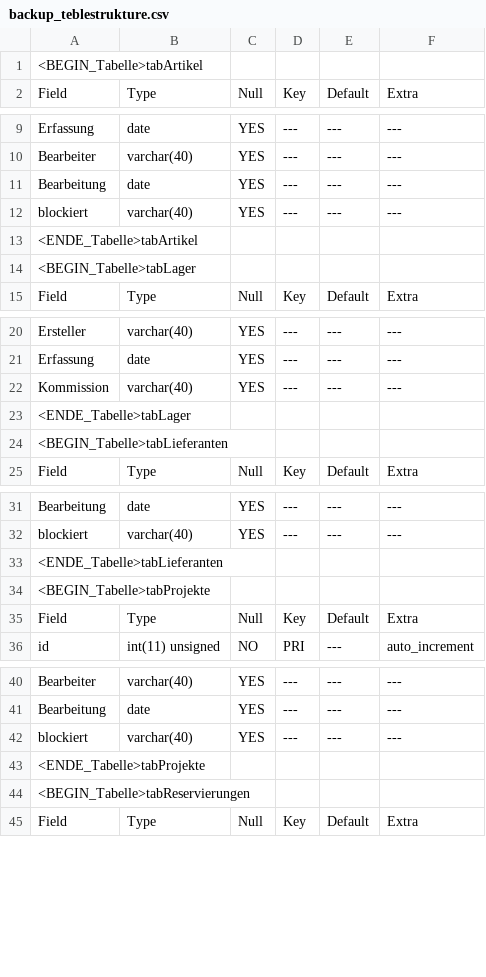
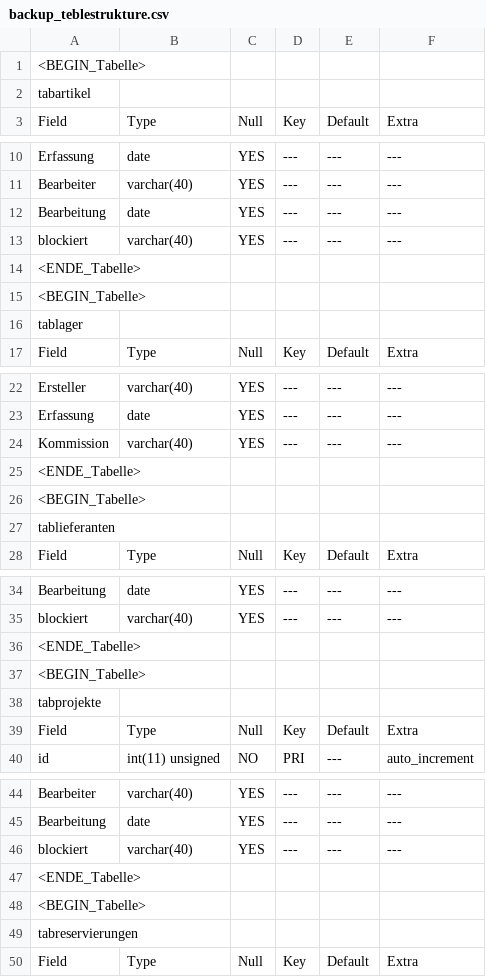
Before and after one commit to 15831944/CBrain, a CSV file: backup_teblestrukture.csv, drawn as a sheet; only a part is shown, gaps mark what is left out; the diff covers the shown part only.

Commit message:
modul backup vorerst fertig gestellt

```diff
--- a/backup_teblestrukture.csv
+++ b/backup_teblestrukture.csv
@@ -1,2 +1,3 @@
-<BEGIN_Tabelle>tabArtikel
+<BEGIN_Tabelle>
+tabartikel
 Field	Type	Null	Key	Default	Extra
@@ -12,4 +13,5 @@ Bearbeitung	date	YES	---	---	---
 blockiert	varchar(40)	YES	---	---	---	
-<ENDE_Tabelle>tabArtikel
-<BEGIN_Tabelle>tabLager
+<ENDE_Tabelle>
+<BEGIN_Tabelle>
+tablager
 Field	Type	Null	Key	Default	Extra
@@ -22,4 +24,5 @@ Erfassung	date	YES	---	---	---
 Kommission	varchar(40)	YES	---	---	---	
-<ENDE_Tabelle>tabLager
-<BEGIN_Tabelle>tabLieferanten
+<ENDE_Tabelle>
+<BEGIN_Tabelle>
+tablieferanten
 Field	Type	Null	Key	Default	Extra
@@ -32,4 +35,5 @@ Bearbeitung	date	YES	---	---	---
 blockiert	varchar(40)	YES	---	---	---	
-<ENDE_Tabelle>tabLieferanten
-<BEGIN_Tabelle>tabProjekte
+<ENDE_Tabelle>
+<BEGIN_Tabelle>
+tabprojekte
 Field	Type	Null	Key	Default	Extra
@@ -42,4 +46,5 @@ Bearbeitung	date	YES	---	---	---
 blockiert	varchar(40)	YES	---	---	---	
-<ENDE_Tabelle>tabProjekte
-<BEGIN_Tabelle>tabReservierungen
+<ENDE_Tabelle>
+<BEGIN_Tabelle>
+tabreservierungen
 Field	Type	Null	Key	Default	Extra
```
Also changed, not shown: 1 edited cell elsewhere in this file, 1 other file.
